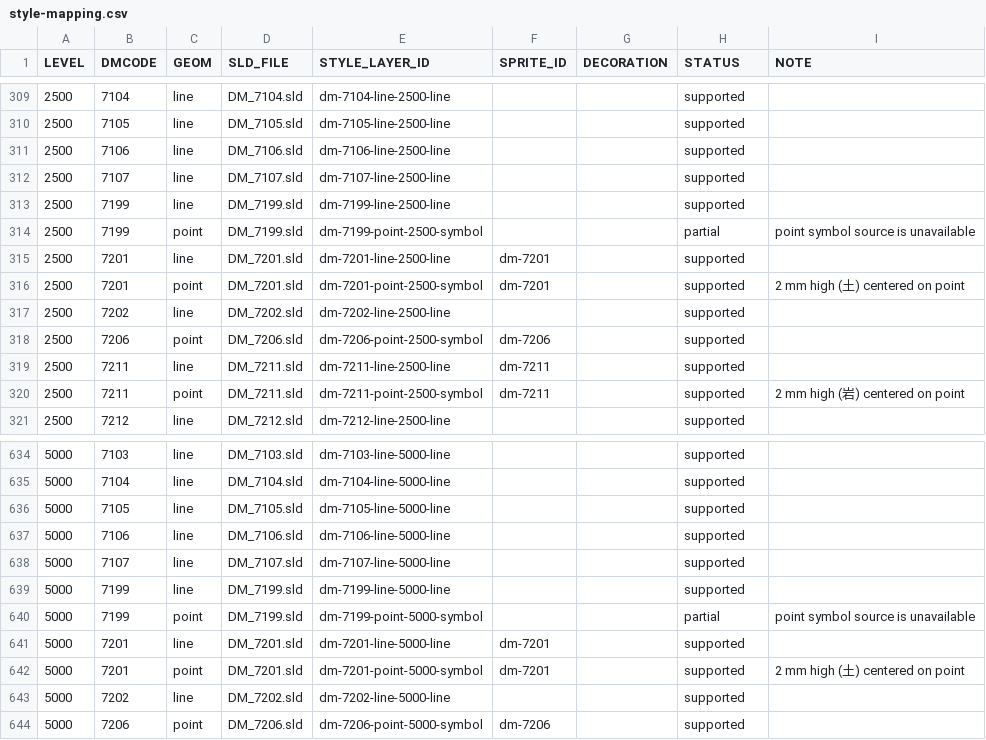
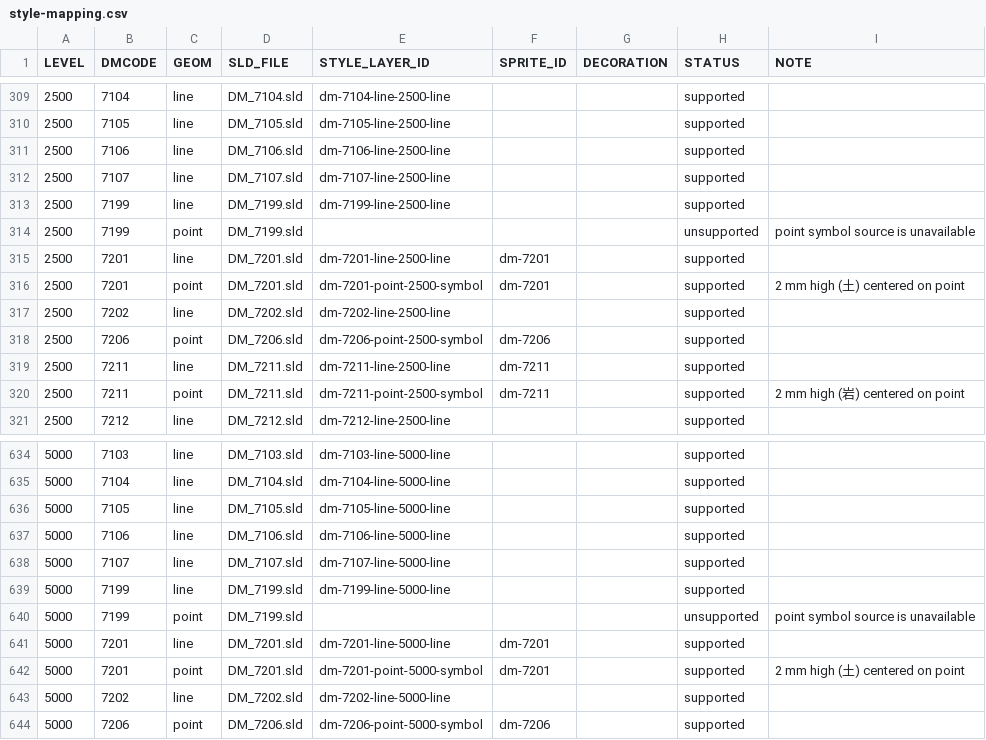
Before and after one commit to ttomii/dm-tools, a CSV file: dm-preview/static/maplibre/style-mapping.csv, drawn as a sheet; only a part is shown, gaps mark what is left out.

Commit message:
Fix dm-preview symbol colors

```diff
--- a/dm-preview/static/maplibre/style-mapping.csv
+++ b/dm-preview/static/maplibre/style-mapping.csv
@@ -313,3 +313,3 @@ LEVEL,DMCODE,GEOM,SLD_FILE,STYLE_LAYER_ID,SPRITE_ID,DECORATION,STATUS,NOTE
 2500,7199,line,DM_7199.sld,dm-7199-line-2500-line,,,supported,
-2500,7199,point,DM_7199.sld,dm-7199-point-2500-symbol,,,partial,point symbol source is unavailable
+2500,7199,point,DM_7199.sld,,,,unsupported,point symbol source is unavailable
 2500,7201,line,DM_7201.sld,dm-7201-line-2500-line,dm-7201,,supported,
@@ -639,3 +639,3 @@ LEVEL,DMCODE,GEOM,SLD_FILE,STYLE_LAYER_ID,SPRITE_ID,DECORATION,STATUS,NOTE
 5000,7199,line,DM_7199.sld,dm-7199-line-5000-line,,,supported,
-5000,7199,point,DM_7199.sld,dm-7199-point-5000-symbol,,,partial,point symbol source is unavailable
+5000,7199,point,DM_7199.sld,,,,unsupported,point symbol source is unavailable
 5000,7201,line,DM_7201.sld,dm-7201-line-5000-line,dm-7201,,supported,
```
Also changed, not shown: 5 other files.
